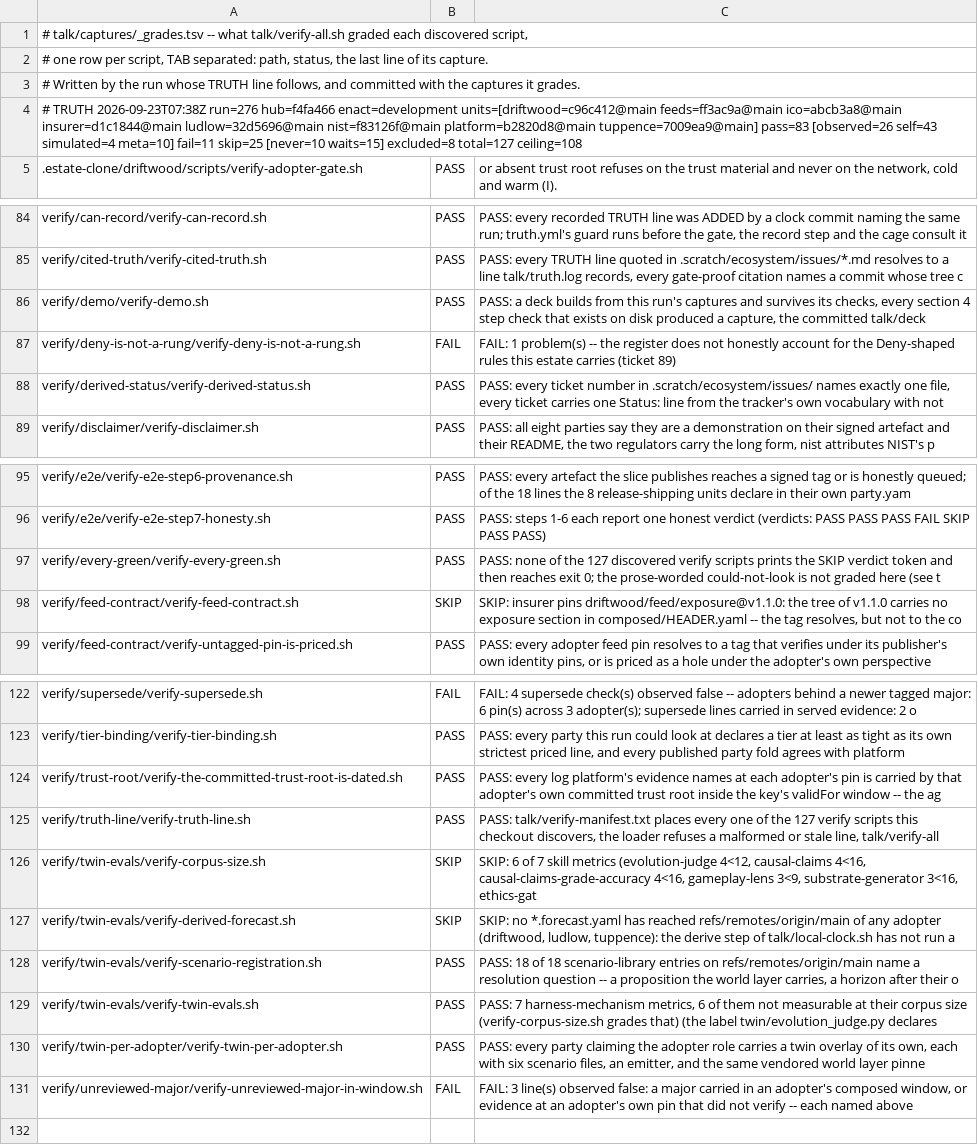
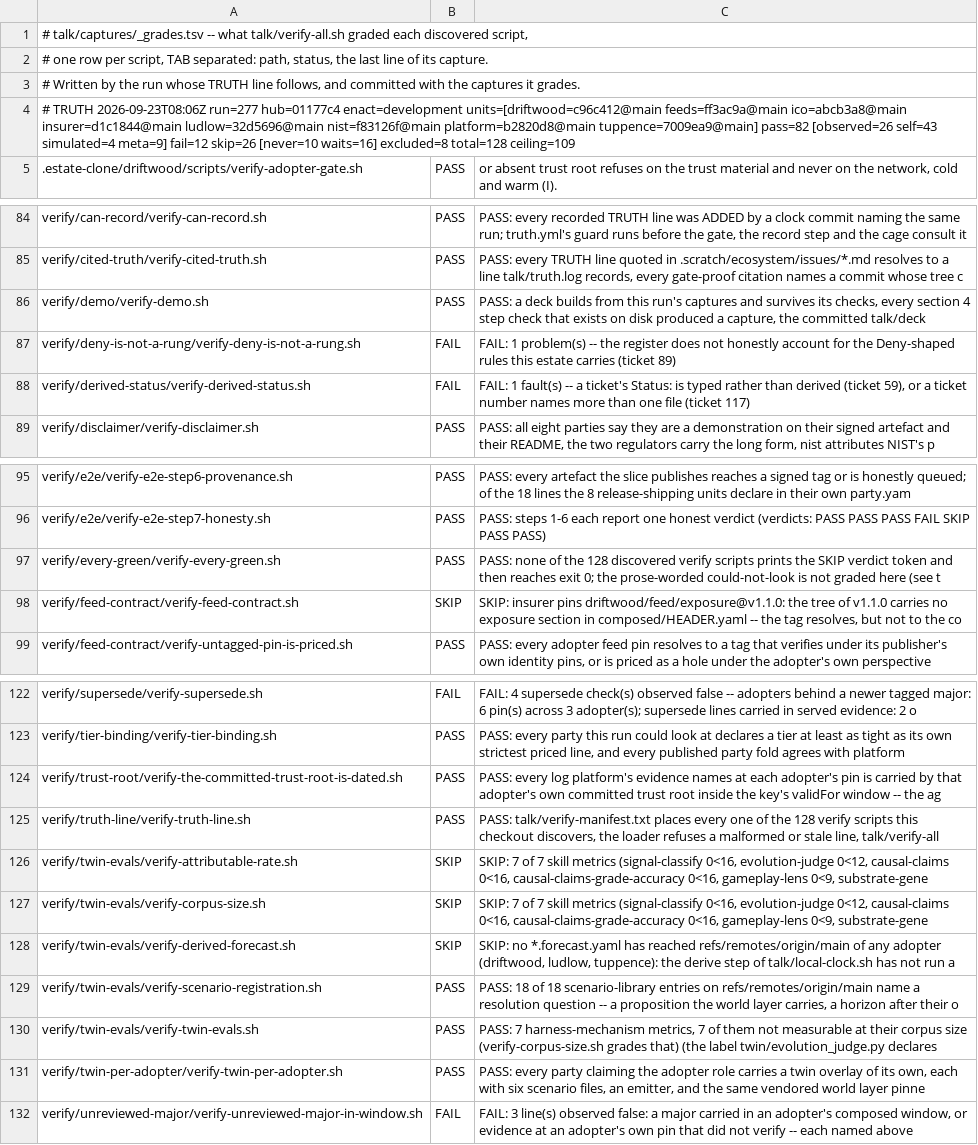
Before and after one commit to policy-as-versioned-flux/policy-as-versioned-flux, a TSV file: talk/captures/_grades.tsv, drawn as a sheet; only a part is shown, gaps mark what is left out.

Commit message:
truth: record run 277 [skip ci]

```diff
--- a/talk/captures/_grades.tsv
+++ b/talk/captures/_grades.tsv
@@ -3,3 +3,3 @@
 # Written by the run whose TRUTH line follows, and committed with the captures it grades.
-# TRUTH 2026-09-23T07:38Z run=276 hub=f4fa466 enact=development units=[driftwood=c96c412@main feeds=ff3ac9a@main ico=abcb3a8@main insurer=d1c1844@main ludlow=32d5696@main nist=f83126f@main platform=b2820d8@main tuppence=7009ea9@main] pass=83 [observed=26 self=43 simulated=4 meta=10] fail=11 skip=25 [never=10 waits=15] excluded=8 total=127 ceiling=108
+# TRUTH 2026-09-23T08:06Z run=277 hub=01177c4 enact=development units=[driftwood=c96c412@main feeds=ff3ac9a@main ico=abcb3a8@main insurer=d1c1844@main ludlow=32d5696@main nist=f83126f@main platform=b2820d8@main tuppence=7009ea9@main] pass=82 [observed=26 self=43 simulated=4 meta=9] fail=12 skip=26 [never=10 waits=16] excluded=8 total=128 ceiling=109
 .estate-clone/driftwood/scripts/verify-adopter-gate.sh	PASS	      or absent trust root refuses on the trust material and never on the network, cold and warm (I).
@@ -87,3 +87,3 @@ verify/demo/verify-demo.sh	PASS	PASS: a deck builds from this run's captures and
 verify/deny-is-not-a-rung/verify-deny-is-not-a-rung.sh	FAIL	FAIL: 1 problem(s) -- the register does not honestly account for the Deny-shaped rules this estate carries (ticket 89)
-verify/derived-status/verify-derived-status.sh	PASS	PASS: every ticket number in .scratch/ecosystem/issues/ names exactly one file, every ticket carries one Status: line from the tracker's own vocabulary with not
+verify/derived-status/verify-derived-status.sh	FAIL	FAIL: 1 fault(s) -- a ticket's Status: is typed rather than derived (ticket 59), or a ticket number names more than one file (ticket 117)
 verify/disclaimer/verify-disclaimer.sh	PASS	PASS: all eight parties say they are a demonstration on their signed artefact and their README, the two regulators carry the long form, nist attributes NIST's p
@@ -96,3 +96,3 @@ verify/e2e/verify-e2e-step6-provenance.sh	PASS	PASS: every artefact the slice pu
 verify/e2e/verify-e2e-step7-honesty.sh	PASS	PASS: steps 1-6 each report one honest verdict (verdicts: PASS PASS PASS FAIL SKIP PASS PASS)
-verify/every-green/verify-every-green.sh	PASS	PASS: none of the 127 discovered verify scripts prints the SKIP verdict token and then reaches exit 0; the prose-worded could-not-look is not graded here (see t
+verify/every-green/verify-every-green.sh	PASS	PASS: none of the 128 discovered verify scripts prints the SKIP verdict token and then reaches exit 0; the prose-worded could-not-look is not graded here (see t
 verify/feed-contract/verify-feed-contract.sh	SKIP	SKIP: insurer pins driftwood/feed/exposure@v1.1.0: the tree of v1.1.0 carries no exposure section in composed/HEADER.yaml -- the tag resolves, but not to the co
@@ -124,7 +124,8 @@ verify/tier-binding/verify-tier-binding.sh	PASS	PASS: every party this run could
 verify/trust-root/verify-the-committed-trust-root-is-dated.sh	PASS	PASS: every log platform's evidence names at each adopter's pin is carried by that adopter's own committed trust root inside the key's validFor window -- the ag
-verify/truth-line/verify-truth-line.sh	PASS	PASS: talk/verify-manifest.txt places every one of the 127 verify scripts this checkout discovers, the loader refuses a malformed or stale line, talk/verify-all
-verify/twin-evals/verify-corpus-size.sh	SKIP	SKIP: 6 of 7 skill metrics (evolution-judge 4<12, causal-claims 4<16, causal-claims-grade-accuracy 4<16, gameplay-lens 3<9, substrate-generator 3<16, ethics-gat
+verify/truth-line/verify-truth-line.sh	PASS	PASS: talk/verify-manifest.txt places every one of the 128 verify scripts this checkout discovers, the loader refuses a malformed or stale line, talk/verify-all
+verify/twin-evals/verify-attributable-rate.sh	SKIP	SKIP: 7 of 7 skill metrics (signal-classify 0<16, evolution-judge 0<12, causal-claims 0<16, causal-claims-grade-accuracy 0<16, gameplay-lens 0<9, substrate-gene
+verify/twin-evals/verify-corpus-size.sh	SKIP	SKIP: 7 of 7 skill metrics (signal-classify 0<16, evolution-judge 0<12, causal-claims 0<16, causal-claims-grade-accuracy 0<16, gameplay-lens 0<9, substrate-gene
 verify/twin-evals/verify-derived-forecast.sh	SKIP	SKIP: no *.forecast.yaml has reached refs/remotes/origin/main of any adopter (driftwood, ludlow, tuppence): the derive step of talk/local-clock.sh has not run a
 verify/twin-evals/verify-scenario-registration.sh	PASS	PASS: 18 of 18 scenario-library entries on refs/remotes/origin/main name a resolution question -- a proposition the world layer carries, a horizon after their o
-verify/twin-evals/verify-twin-evals.sh	PASS	PASS: 7 harness-mechanism metrics, 6 of them not measurable at their corpus size (verify-corpus-size.sh grades that) (the label twin/evolution_judge.py declares
+verify/twin-evals/verify-twin-evals.sh	PASS	PASS: 7 harness-mechanism metrics, 7 of them not measurable at their corpus size (verify-corpus-size.sh grades that) (the label twin/evolution_judge.py declares
 verify/twin-per-adopter/verify-twin-per-adopter.sh	PASS	PASS: every party claiming the adopter role carries a twin overlay of its own, each with six scenario files, an emitter, and the same vendored world layer pinne
```
Also changed, not shown: 30 other files.
